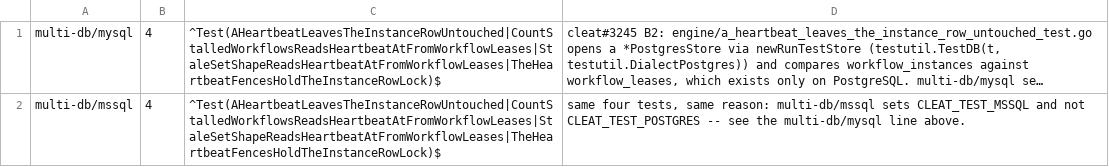
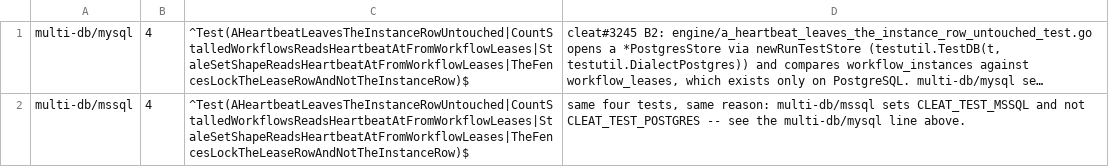
Before and after one commit to cleat-team/cleat, a TSV file: scripts/skip-ledger.d/a-heartbeat-leaves-the-instance-row-untouched.tsv, drawn as a sheet; long unchanged cells end in …; the diff names each change by its address in the sheet, - before the commit and + after, or states it on an @@ line.

```diff
--- a/scripts/skip-ledger.d/a-heartbeat-leaves-the-instance-row-untouched.tsv
+++ b/scripts/skip-ledger.d/a-heartbeat-leaves-the-instance-row-untouched.tsv
-C1:C2: ^Test(AHeartbeatLeavesTheInstanceRowUntouched|CountStalledWorkflowsReadsHeartbeatAtFromWorkflowLeases|StaleSetShapeReadsHeartbeatAtFromWorkflowLeases|TheHeartbeatFencesHoldTheInstanceRowLock)$
+C1:C2: ^Test(AHeartbeatLeavesTheInstanceRowUntouched|CountStalledWorkflowsReadsHeartbeatAtFromWorkflowLeases|StaleSetShapeReadsHeartbeatAtFromWorkflowLeases|TheFencesLockTheLeaseRowAndNotTheInstanceRow)$
```
Also changed, not shown: 7 other files.
